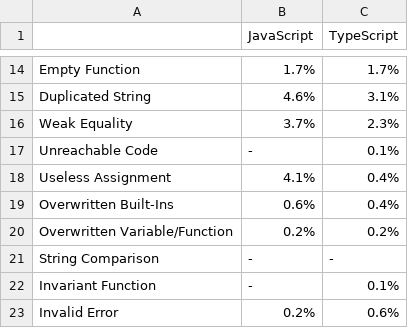
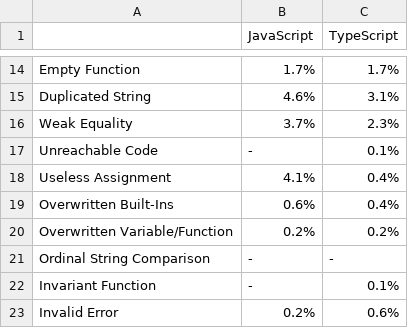
Before and after one commit to dleclercpro/LOG6306, a CSV file: data/overall_smells_distribution.csv, drawn as a sheet; only a part is shown, gaps mark what is left out.

```diff
--- a/data/overall_smells_distribution.csv
+++ b/data/overall_smells_distribution.csv
@@ -20,3 +20,3 @@ Overwritten Built-Ins,0.6%,0.4%
 Overwritten Variable/Function,0.2%,0.2%
-String Comparison,-,-
+Ordinal String Comparison,-,-
 Invariant Function,-,0.1%
```
Also changed, not shown: data/app_smell_frequencies.csv, data/file_smell_frequencies.csv, 9 other files.
